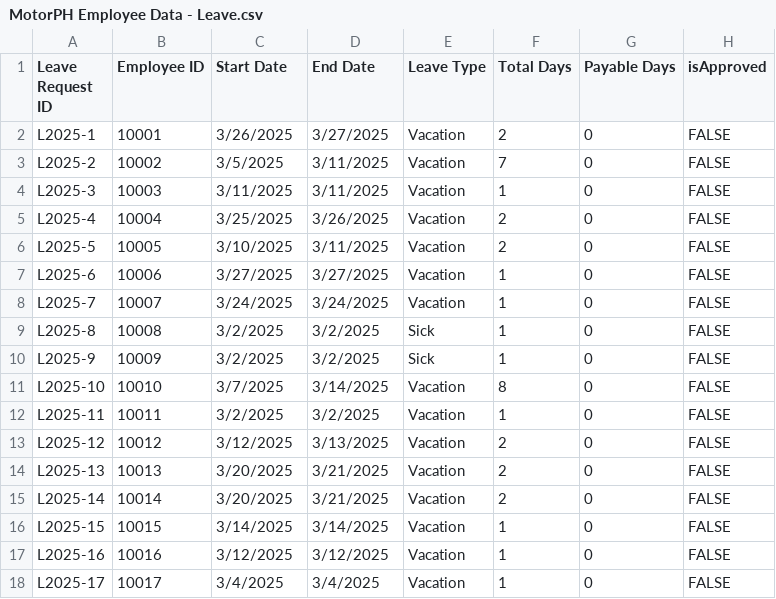
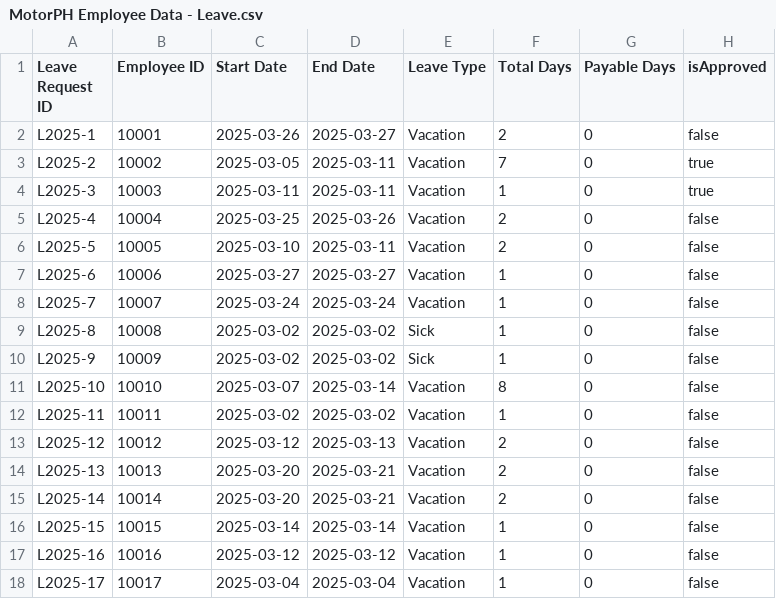
Before and after one commit to genoiii/Group-10-OOP, a CSV file: MotorPhPayrollApp/src/CSVFiles/MotorPH Employee Data - Leave.csv, drawn as a sheet; only a part is shown; the diff covers the shown part only.

```diff
--- a/MotorPhPayrollApp/src/CSVFiles/MotorPH Employee Data - Leave.csv
+++ b/MotorPhPayrollApp/src/CSVFiles/MotorPH Employee Data - Leave.csv
@@ -2,17 +2,17 @@ Leave Request ID,Employee ID,Start Date,End Date,Leave Type,Total Days,Payable D
-L2025-1,10001,3/26/2025,3/27/2025,Vacation ,2,0,FALSE
-L2025-2,10002,3/5/2025,3/11/2025,Vacation ,7,0,FALSE
-L2025-3,10003,3/11/2025,3/11/2025,Vacation ,1,0,FALSE
-L2025-4,10004,3/25/2025,3/26/2025,Vacation ,2,0,FALSE
-L2025-5,10005,3/10/2025,3/11/2025,Vacation ,2,0,FALSE
-L2025-6,10006,3/27/2025,3/27/2025,Vacation ,1,0,FALSE
-L2025-7,10007,3/24/2025,3/24/2025,Vacation ,1,0,FALSE
-L2025-8,10008,3/2/2025,3/2/2025,Sick ,1,0,FALSE
-L2025-9,10009,3/2/2025,3/2/2025,Sick ,1,0,FALSE
-L2025-10,10010,3/7/2025,3/14/2025,Vacation ,8,0,FALSE
-L2025-11,10011,3/2/2025,3/2/2025,Vacation ,1,0,FALSE
-L2025-12,10012,3/12/2025,3/13/2025,Vacation ,2,0,FALSE
-L2025-13,10013,3/20/2025,3/21/2025,Vacation ,2,0,FALSE
-L2025-14,10014,3/20/2025,3/21/2025,Vacation ,2,0,FALSE
-L2025-15,10015,3/14/2025,3/14/2025,Vacation ,1,0,FALSE
-L2025-16,10016,3/12/2025,3/12/2025,Vacation ,1,0,FALSE
-L2025-17,10017,3/4/2025,3/4/2025,Vacation ,1,0,FALSE
+"L2025-1","10001","2025-03-26","2025-03-27","Vacation","2","0","false"
+"L2025-2","10002","2025-03-05","2025-03-11","Vacation","7","0","true"
+"L2025-3","10003","2025-03-11","2025-03-11","Vacation","1","0","true"
+"L2025-4","10004","2025-03-25","2025-03-26","Vacation","2","0","false"
+"L2025-5","10005","2025-03-10","2025-03-11","Vacation","2","0","false"
+"L2025-6","10006","2025-03-27","2025-03-27","Vacation","1","0","false"
+"L2025-7","10007","2025-03-24","2025-03-24","Vacation","1","0","false"
+"L2025-8","10008","2025-03-02","2025-03-02","Sick","1","0","false"
+"L2025-9","10009","2025-03-02","2025-03-02","Sick","1","0","false"
+"L2025-10","10010","2025-03-07","2025-03-14","Vacation","8","0","false"
+"L2025-11","10011","2025-03-02","2025-03-02","Vacation","1","0","false"
+"L2025-12","10012","2025-03-12","2025-03-13","Vacation","2","0","false"
+"L2025-13","10013","2025-03-20","2025-03-21","Vacation","2","0","false"
+"L2025-14","10014","2025-03-20","2025-03-21","Vacation","2","0","false"
+"L2025-15","10015","2025-03-14","2025-03-14","Vacation","1","0","false"
+"L2025-16","10016","2025-03-12","2025-03-12","Vacation","1","0","false"
+"L2025-17","10017","2025-03-04","2025-03-04","Vacation","1","0","false"
```
Also changed, not shown: 18 edited cells elsewhere in this file, MotorPhPayrollApp/src/CSVFiles/MotorPH Employee Data - Employee Personal Information.csv, MotorPhPayrollApp/src/CSVFiles/MotorPH Employee Data - Overtime.csv, 10 other files.
